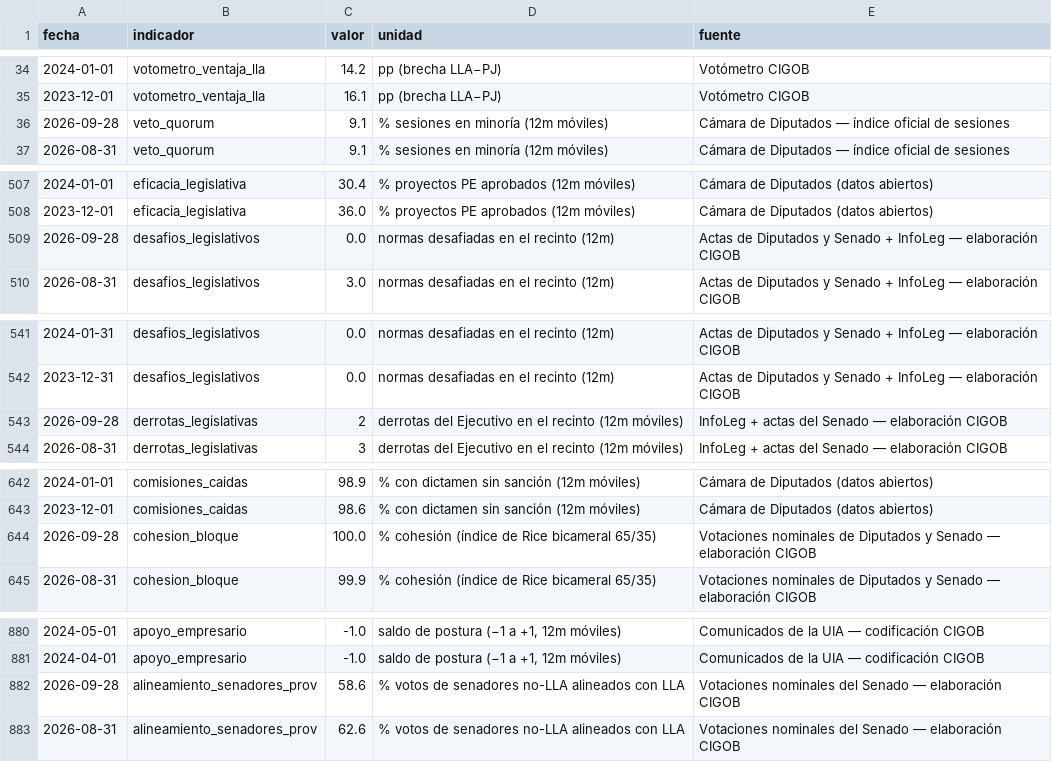
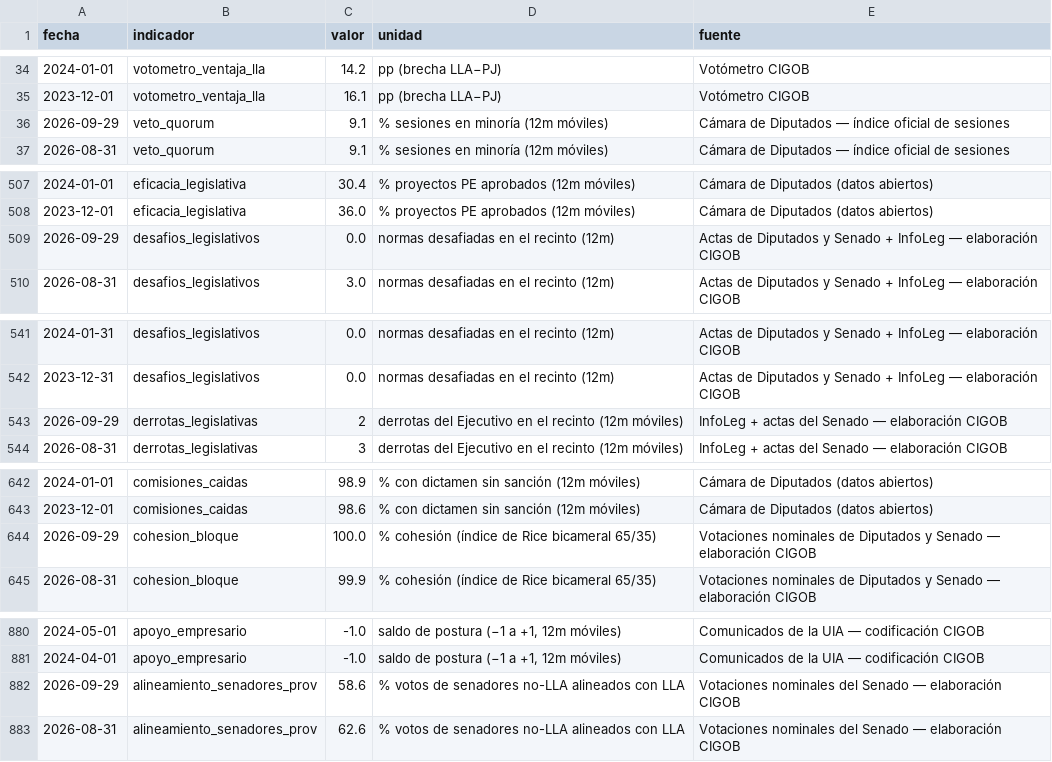
Before and after one commit to Juanpintoselso33/cigob-informe-coyuntura, a CSV file: projects/informe_coyuntura/output/series/politica.csv, drawn as a sheet; only a part is shown, gaps mark what is left out.

```diff
--- a/projects/informe_coyuntura/output/series/politica.csv
+++ b/projects/informe_coyuntura/output/series/politica.csv
@@ -35,3 +35,3 @@ fecha,indicador,valor,unidad,fuente
 2023-12-01,votometro_ventaja_lla,16.1,pp (brecha LLA−PJ),Votómetro CIGOB
-2026-09-28,veto_quorum,9.1,% sesiones en minoría (12m móviles),Cámara de Diputados — índice oficial de sesiones
+2026-09-29,veto_quorum,9.1,% sesiones en minoría (12m móviles),Cámara de Diputados — índice oficial de sesiones
 2026-08-31,veto_quorum,9.1,% sesiones en minoría (12m móviles),Cámara de Diputados — índice oficial de sesiones
@@ -508,3 +508,3 @@ fecha,indicador,valor,unidad,fuente
 2023-12-01,eficacia_legislativa,36.0,% proyectos PE aprobados (12m móviles),Cámara de Diputados (datos abiertos)
-2026-09-28,desafios_legislativos,0.0,normas desafiadas en el recinto (12m),Actas de Diputados y Senado + InfoLeg — elaboración CIGOB
+2026-09-29,desafios_legislativos,0.0,normas desafiadas en el recinto (12m),Actas de Diputados y Senado + InfoLeg — elaboración CIGOB
 2026-08-31,desafios_legislativos,3.0,normas desafiadas en el recinto (12m),Actas de Diputados y Senado + InfoLeg — elaboración CIGOB
@@ -542,3 +542,3 @@ fecha,indicador,valor,unidad,fuente
 2023-12-31,desafios_legislativos,0.0,normas desafiadas en el recinto (12m),Actas de Diputados y Senado + InfoLeg — elaboración CIGOB
-2026-09-28,derrotas_legislativas,2,derrotas del Ejecutivo en el recinto (12m móviles),InfoLeg + actas del Senado — elaboración CIGOB
+2026-09-29,derrotas_legislativas,2,derrotas del Ejecutivo en el recinto (12m móviles),InfoLeg + actas del Senado — elaboración CIGOB
 2026-08-31,derrotas_legislativas,3,derrotas del Ejecutivo en el recinto (12m móviles),InfoLeg + actas del Senado — elaboración CIGOB
@@ -643,3 +643,3 @@ fecha,indicador,valor,unidad,fuente
 2023-12-01,comisiones_caidas,98.6,% con dictamen sin sanción (12m móviles),Cámara de Diputados (datos abiertos)
-2026-09-28,cohesion_bloque,100.0,% cohesión (índice de Rice bicameral 65/35),Votaciones nominales de Diputados y Senado — elaboración CIGOB
+2026-09-29,cohesion_bloque,100.0,% cohesión (índice de Rice bicameral 65/35),Votaciones nominales de Diputados y Senado — elaboración CIGOB
 2026-08-31,cohesion_bloque,99.9,% cohesión (índice de Rice bicameral 65/35),Votaciones nominales de Diputados y Senado — elaboración CIGOB
@@ -881,3 +881,3 @@ fecha,indicador,valor,unidad,fuente
 2024-04-01,apoyo_empresario,-1.0,"saldo de postura (−1 a +1, 12m móviles)",Comunicados de la UIA — codificación CIGOB
-2026-09-28,alineamiento_senadores_prov,58.6,% votos de senadores no-LLA alineados con LLA,Votaciones nominales del Senado — elaboración CIGOB
+2026-09-29,alineamiento_senadores_prov,58.6,% votos de senadores no-LLA alineados con LLA,Votaciones nominales del Senado — elaboración CIGOB
 2026-08-31,alineamiento_senadores_prov,62.6,% votos de senadores no-LLA alineados con LLA,Votaciones nominales del Senado — elaboración CIGOB
```
Also changed, not shown: projects/informe_coyuntura/output/series/macro.csv, projects/informe_coyuntura/output/series/vida_cotidiana.csv, 26 other files.
